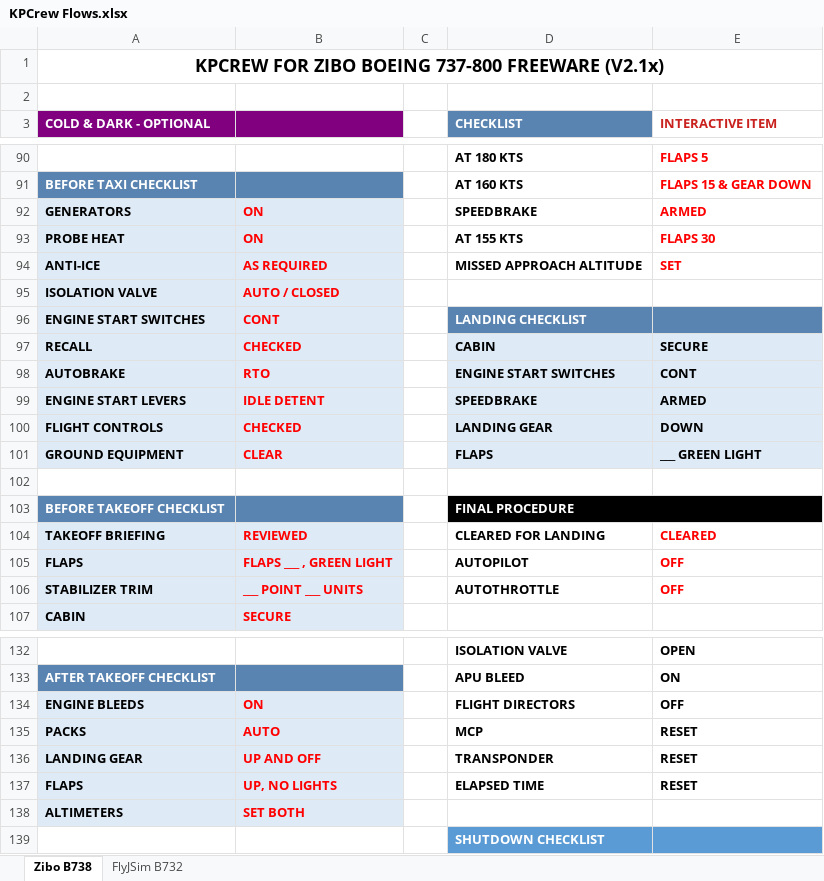
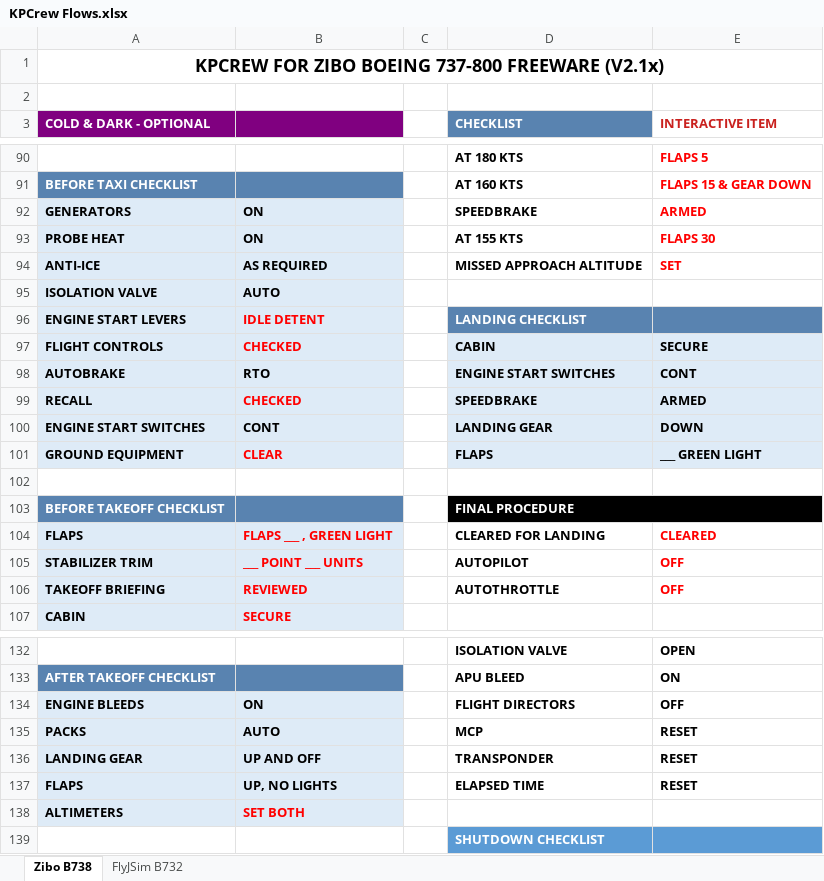
Before and after one commit to prokopiu/kpcrew, an Excel workbook: documentation/KPCrew Flows.xlsx, sheet Zibo B738, drawn as a sheet; only a part is shown, gaps mark what is left out; values as stored, in another font and other column widths than the file's, no borders; removed rows and columns are numbered as before the commit, all else as after; the diff covers the shown part only; the diff names each change by its address in the sheet, - before the commit and + after, or states it on an @@ line.

Commit message:
WIP B738
Adjust Checklists and flows

```diff
--- a/documentation/KPCrew Flows.xlsx (sheet Zibo B738)
+++ b/documentation/KPCrew Flows.xlsx (sheet Zibo B738)
-B92:B95 text colour: #FF0000
+B92:B95 text colour: black
-B95: AUTO / CLOSED
+B95: AUTO
-row 96: ENGINE START SWITCHES | CONT |  | LANDING CHECKLIST
+row 96: ENGINE START LEVERS | IDLE DETENT |  | LANDING CHECKLIST
-A97 (COLD & DARK - OPTIONAL): RECALL
+A97 (COLD & DARK - OPTIONAL): FLIGHT CONTROLS
-B98 text colour: #FF0000
+B98 text colour: black
-A99 (COLD & DARK - OPTIONAL): ENGINE START LEVERS
+A99 (COLD & DARK - OPTIONAL): RECALL
-B99: IDLE DETENT
+B99: CHECKED
-A100 (COLD & DARK - OPTIONAL): FLIGHT CONTROLS
+A100 (COLD & DARK - OPTIONAL): ENGINE START SWITCHES
-B100: CHECKED
+B100: CONT
-B100 text colour: #FF0000
+B100 text colour: black
-row 104: TAKEOFF BRIEFING | REVIEWED |  | CLEARED FOR LANDING | CLEARED
-D104 (CHECKLIST): AUTOPILOT
+D104 (CHECKLIST): CLEARED FOR LANDING
-E104 (INTERACTIVE ITEM): OFF
+E104 (INTERACTIVE ITEM): CLEARED
-D105 (CHECKLIST): AUTOTHROTTLE
+D105 (CHECKLIST): AUTOPILOT
+row 106: TAKEOFF BRIEFING | REVIEWED |  | AUTOTHROTTLE | OFF
-B134:B137 text colour: #FF0000
+B134:B137 text colour: black
```
Also changed, not shown: 2 added rows, 2 removed rows, 14 edited cells and cell formats elsewhere in this sheet, 2 other files.
